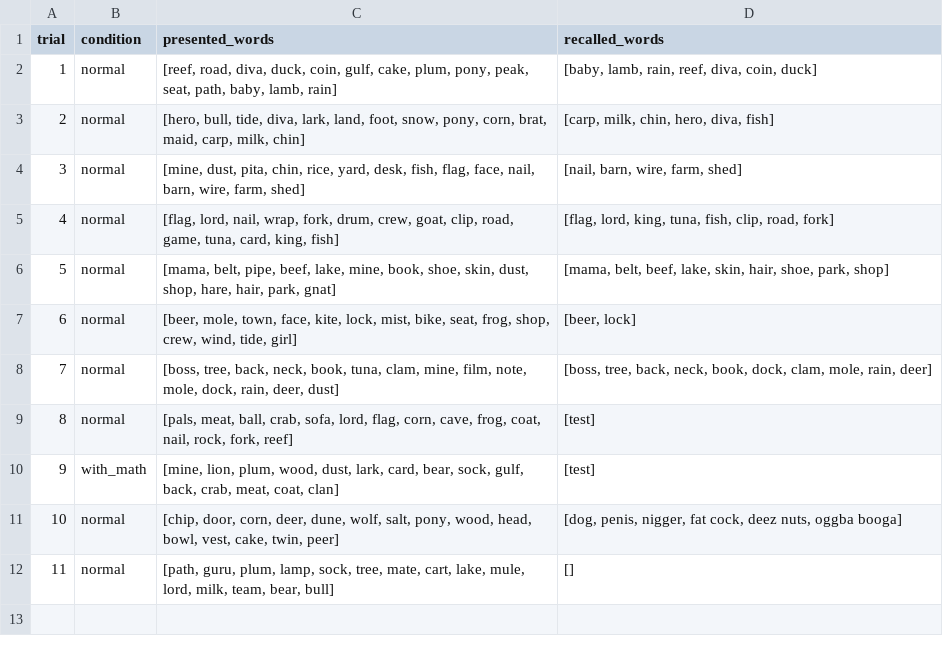
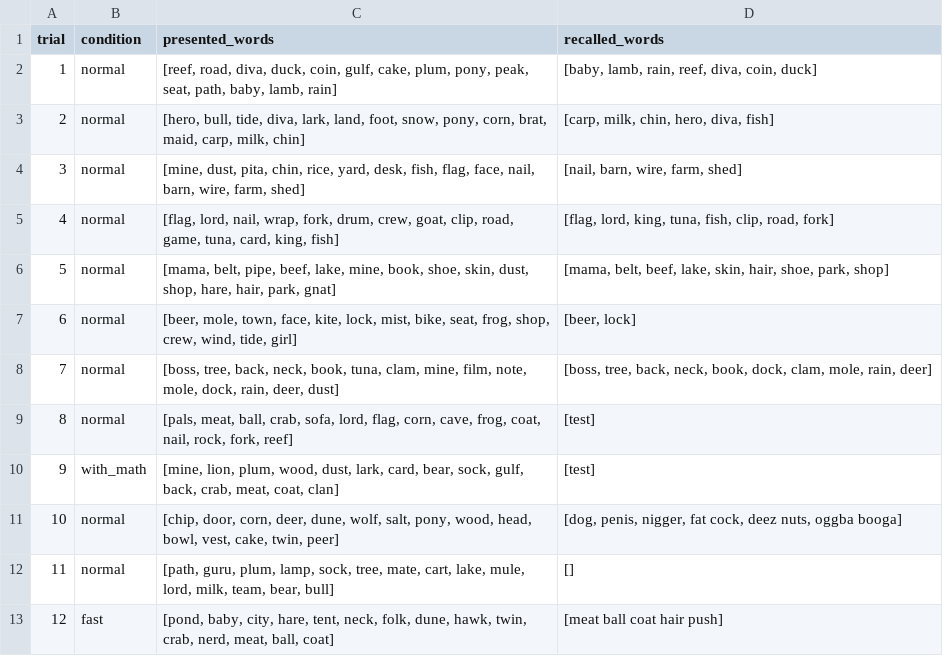
Before and after one commit to OliverJessen/AI-HC-Project1, a CSV file: Experiment_Output/free_recall_results.csv, drawn as a sheet; the diff names each change by its address in the sheet, - before the commit and + after, or states it on an @@ line.

```diff
--- a/Experiment_Output/free_recall_results.csv
+++ b/Experiment_Output/free_recall_results.csv
+row 13: 12 | fast | [pond, baby, city, hare, tent, neck, folk, dune, hawk, twin, crab, nerd, meat, ball, coat] | [meat ball coat hair push]
```
Also changed, not shown: 1 other file.
